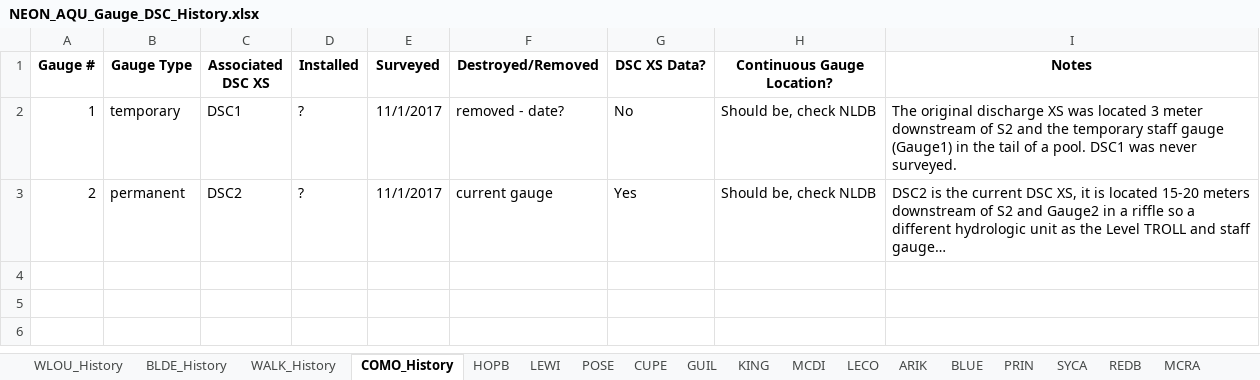
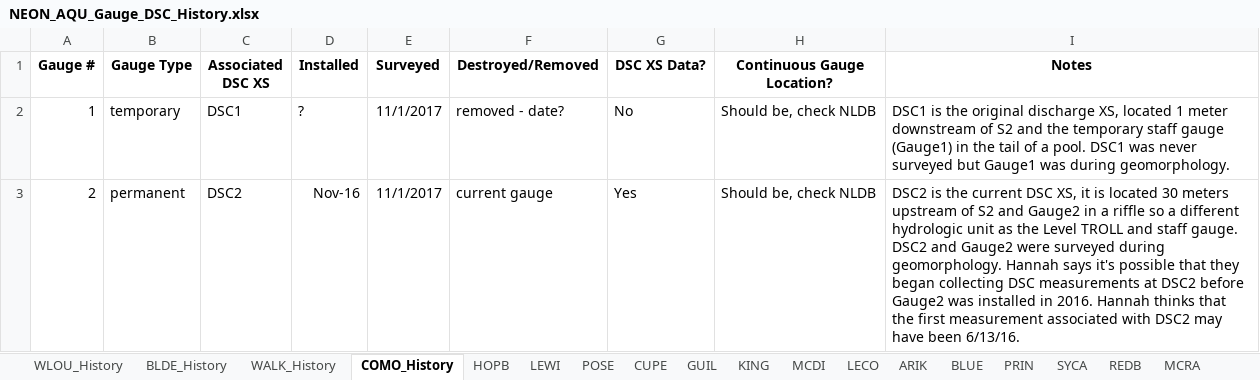
Before and after one commit to NEONScience/NEON-stream-discharge, an Excel workbook: hydrologicControls/NEON_AQU_Gauge_DSC_History.xlsx, sheet COMO_History, drawn as a sheet; values as stored, in another font and other column widths than the file's, no borders; the diff names each change by its address in the sheet, - before the commit and + after, or states it on an @@ line.

Commit message:
updated DSC XS history for COMO

```diff
--- a/hydrologicControls/NEON_AQU_Gauge_DSC_History.xlsx (sheet COMO_History)
+++ b/hydrologicControls/NEON_AQU_Gauge_DSC_History.xlsx (sheet COMO_History)
-I2 (Notes): The original discharge XS was located 3 meter downstream of S2 and the temporary staff gauge (Gauge1) in the tail of a pool. DSC1 was never surveyed.
+I2 (Notes): DSC1 is the original discharge XS, located 1 meter downstream of S2 and the temporary staff gauge (Gauge1) in the tail of a pool. DSC1 was never surveyed but Gauge1 was during geomorphology.
-D3 (Installed): ?
+D3 (Installed): Nov-16
-I3 (Notes): …is located 15-20 meters downstream of S2 and Gauge2 in a riffle so a different hydrologic unit as the Level TROLL and staff gauge…
+I3 (Notes): …is located 30 meters upstream of S2 and Gauge2 in a riffle so a different hydrologic unit as the Level TROLL and staff gauge. DSC2 and Gauge2 were surveyed during geomorphology. Hannah says it's possible that they began collecting DSC measurements at DSC2 before Gauge2 was installed in 2016. Hannah thinks that the first measurement associated with DSC2 may have been 6/13/16.
```
